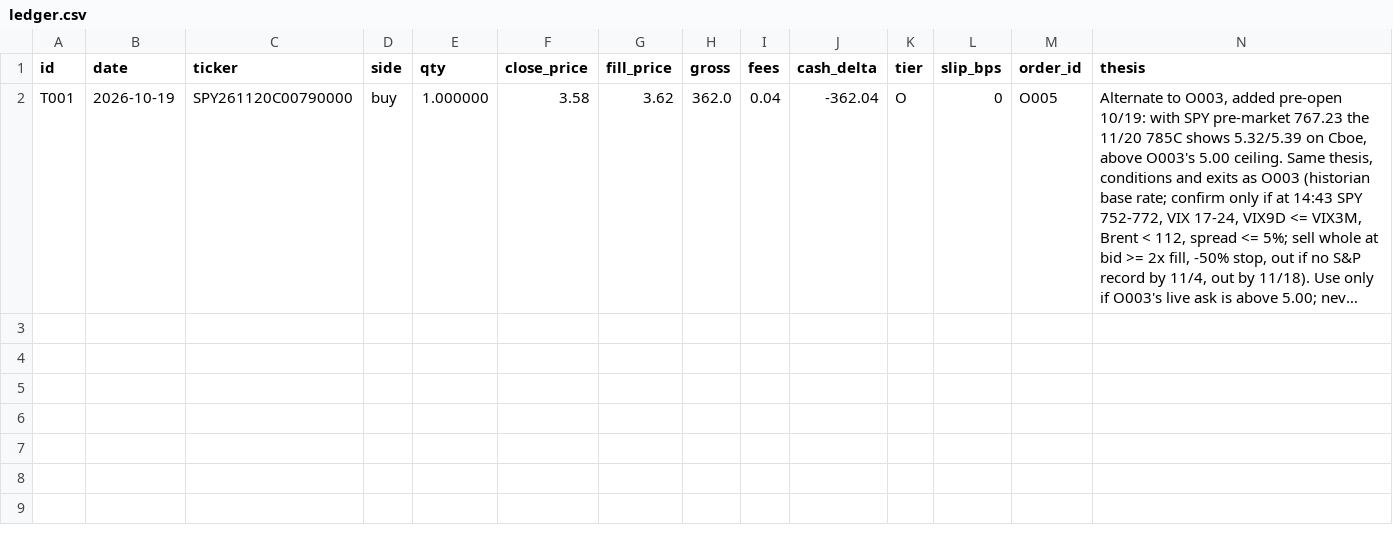
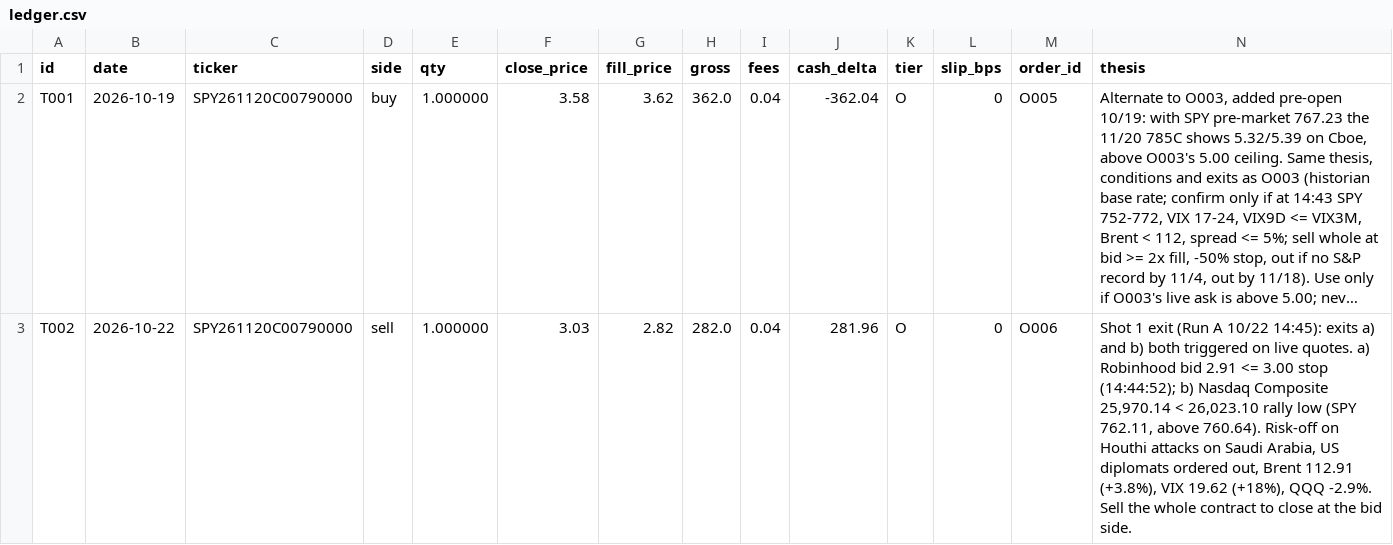
Before and after one commit to fabioelia/temp, a CSV file: trading-experiment/data/ledger.csv, drawn as a sheet; only a part is shown; long unchanged cells end in …; rows hold the shown columns only; the diff names each change by its address in the sheet, - before the commit and + after, or states it on an @@ line.

```diff
--- a/trading-experiment/data/ledger.csv
+++ b/trading-experiment/data/ledger.csv
+row 3: T002 | 2026-10-22 | SPY261120C00790000 | sell | 1.000000 | 3.03 | 2.82 | 282.0 | 0.04 | 281.96 | O | 0 | O006 | Shot 1 exit (Run A 10/22 14:45): exits a) and b) both triggered on live quotes. a) Robinhood bid 2.91 <= 3.00 stop (14:44:52); b) Nasdaq Composite 25,970.14 < 26,023.10 rally low (SPY 762.11, above 760.64). Risk-off on Houthi attacks on Saudi Arabia, US diplomats ordered out, Brent 112.91 (+3.8%), VIX 19.62 (+18%), QQQ -2.9%. Sell the whole contract to close at the bid side.
```
Also changed, not shown: trading-experiment/data/equity.csv, trading-experiment/data/marks.csv, 10 other files.
